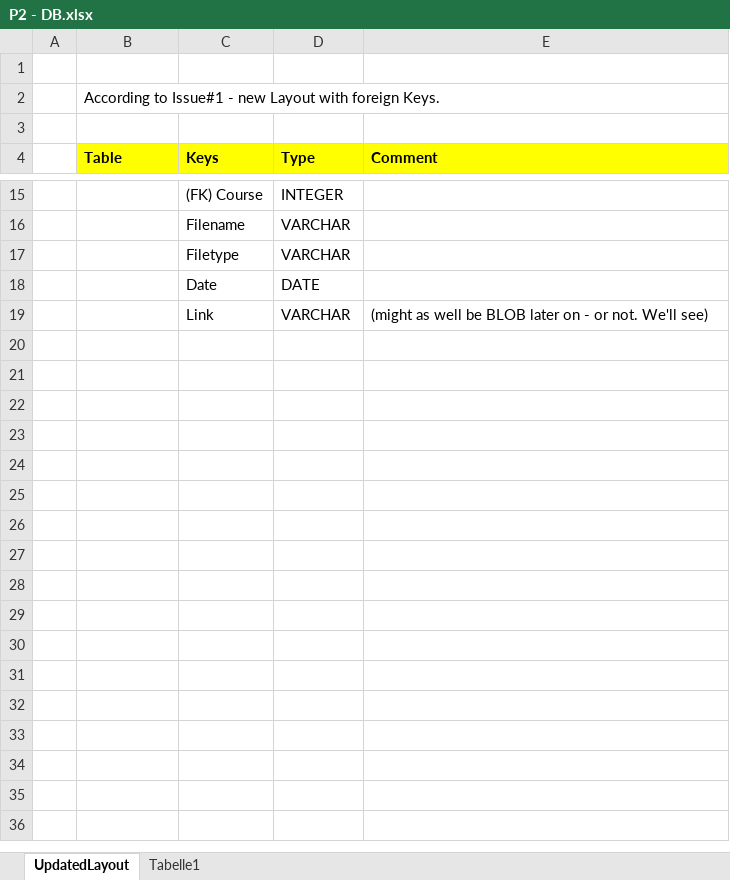
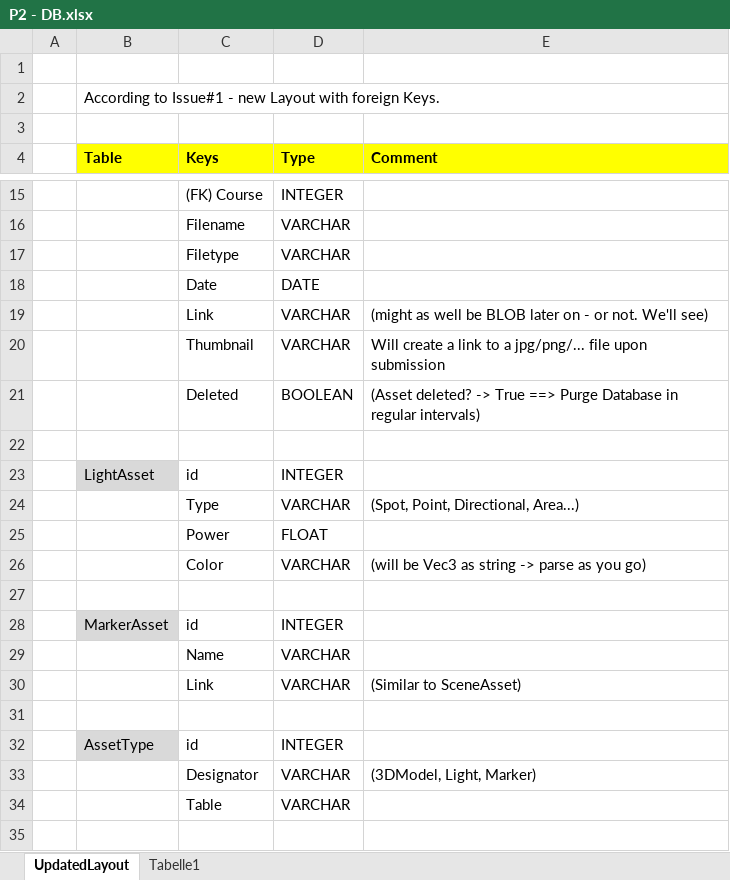
Before and after one commit to ar-exhibition/cms, an Excel workbook: P2 - DB.xlsx, sheet UpdatedLayout, drawn as a sheet; only a part is shown, gaps mark what is left out; values as stored, in another font and other column widths than the file's, no borders; the diff covers the shown part only; the diff names each change by its address in the sheet, - before the commit and + after, or states it on an @@ line.

Commit message:
Updated Database concept

```diff
--- a/P2 - DB.xlsx (sheet UpdatedLayout)
+++ b/P2 - DB.xlsx (sheet UpdatedLayout)
+row 20:  |  | Thumbnail | VARCHAR | Will create a link to a jpg/png/... file upon submission
+row 21:  |  | Deleted | BOOLEAN | (Asset deleted? -> True ==> Purge Database in regular intervals)
+row 22: (empty)
+row 23:  | LightAsset | id | INTEGER
+row 24:  |  | Type | VARCHAR | (Spot, Point, Directional, Area...)
+row 25:  |  | Power | FLOAT
+row 26:  |  | Color | VARCHAR | (will be Vec3 as string -> parse as you go)
+row 27: (empty)
+row 28:  | MarkerAsset | id | INTEGER
+row 29:  |  | Name | VARCHAR
+row 30:  |  | Link | VARCHAR | (Similar to SceneAsset)
+row 31: (empty)
+row 32:  | AssetType | id | INTEGER
+row 33:  |  | Designator | VARCHAR | (3DModel, Light, Marker)
+row 34:  |  | Table | VARCHAR
+row 35: (empty)
```
Also changed, not shown: 10 added rows and 1 edited cell elsewhere in this sheet.
